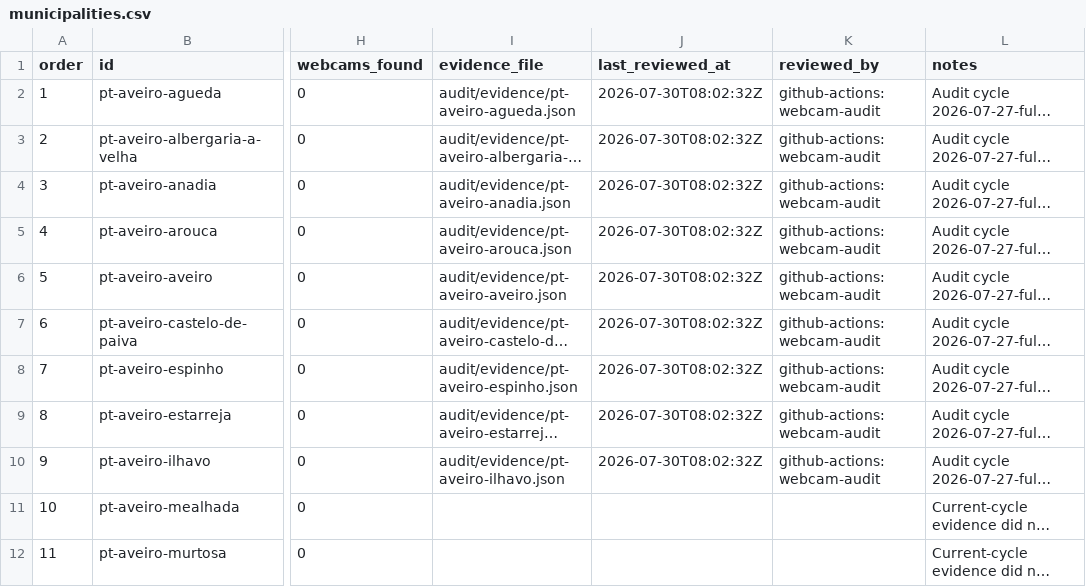
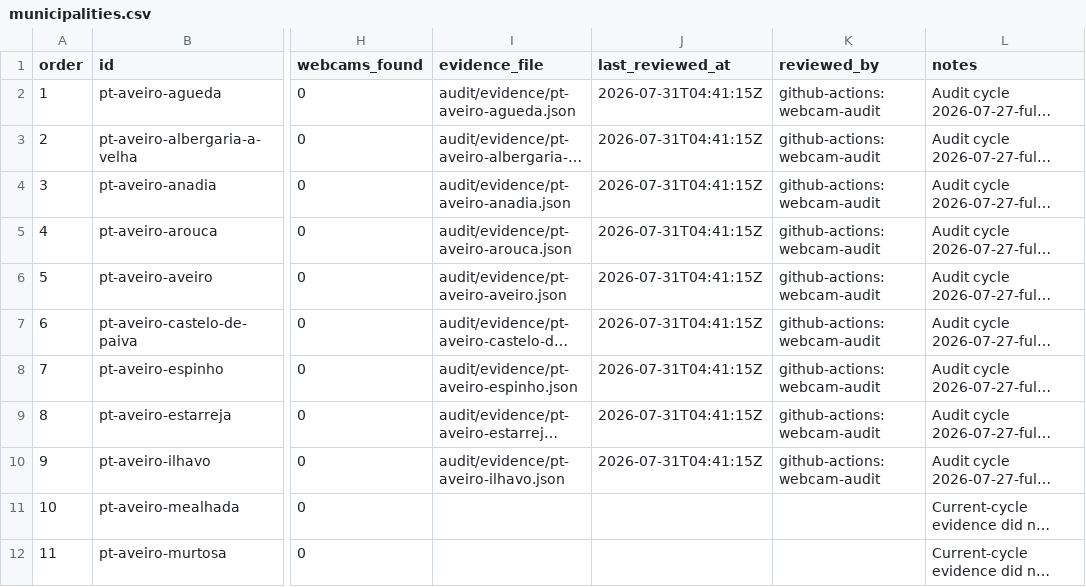
Before and after one commit to LuisftSilva/eye, a CSV file: audit/municipalities.csv, drawn as a sheet; only a part is shown, gaps mark what is left out; long unchanged cells end in …; the diff names each change by its address in the sheet, - before the commit and + after, or states it on an @@ line.

Commit message:
audit: update Portugal webcam discovery state

```diff
--- a/audit/municipalities.csv
+++ b/audit/municipalities.csv
-J2:J10 (last_reviewed_at): 2026-07-30T08:02:32Z
+J2:J10 (last_reviewed_at): 2026-07-31T04:41:15Z
```
Also changed, not shown: 26 other files.
